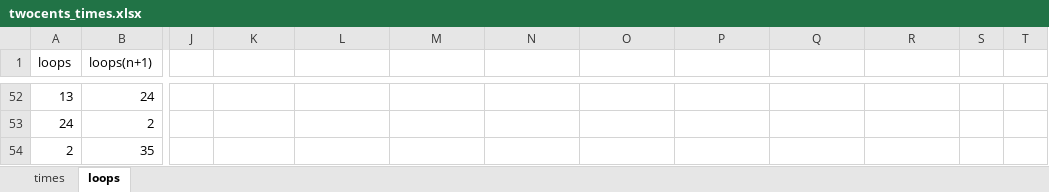
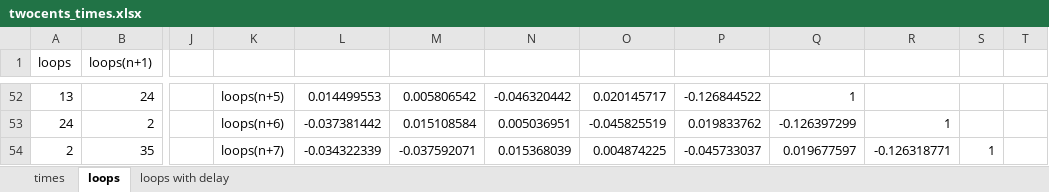
Before and after one commit to alwynallan/twocents, an Excel workbook: twocents_times.xlsx, sheet loops, drawn as a sheet; only a part is shown, gaps mark what is left out; values as stored, in another font and other column widths than the file's, no borders; charts and pictures not drawn; the diff covers the shown part only; the diff names each change by its address in the sheet, - before the commit and + after, or states it on an @@ line.

```diff
--- a/twocents_times.xlsx (sheet loops)
+++ b/twocents_times.xlsx (sheet loops)
+sheet tab: loops with delay
-K52: (empty)
+K52: loops(n+5)
-L52: (empty)
+L52: 0.014499553
-M52: (empty)
+M52: 0.005806542
-N52: (empty)
+N52: -0.046320442
-O52: (empty)
+O52: 0.020145717
-P52: (empty)
+P52: -0.126844522
-Q52: (empty)
+Q52: 1
-K53: (empty)
+K53: loops(n+6)
-L53: (empty)
+L53: -0.037381442
-M53: (empty)
+M53: 0.015108584
-N53: (empty)
+N53: 0.005036951
-O53: (empty)
+O53: -0.045825519
-P53: (empty)
+P53: 0.019833762
-Q53: (empty)
+Q53: -0.126397299
-R53: (empty)
+R53: 1
-K54: (empty)
+K54: loops(n+7)
-L54: (empty)
+L54: -0.034322339
-M54: (empty)
+M54: -0.037592071
-N54: (empty)
+N54: 0.015368039
-O54: (empty)
+O54: 0.004874225
-P54: (empty)
+P54: -0.045733037
-Q54: (empty)
+Q54: 0.019677597
-R54: (empty)
+R54: -0.126318771
-S54: (empty)
+S54: 1
```
Also changed, not shown: 257 edited cells elsewhere in this sheet, charts or pictures, 2 other files.
